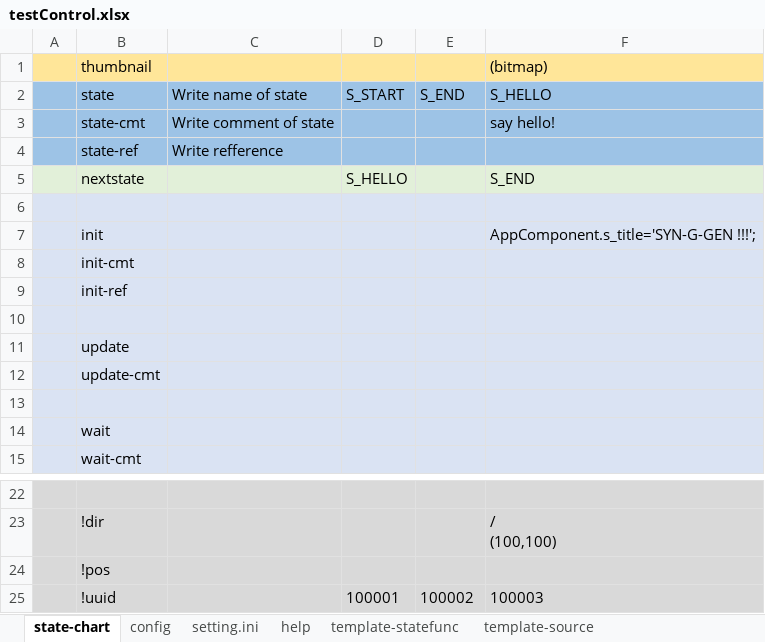
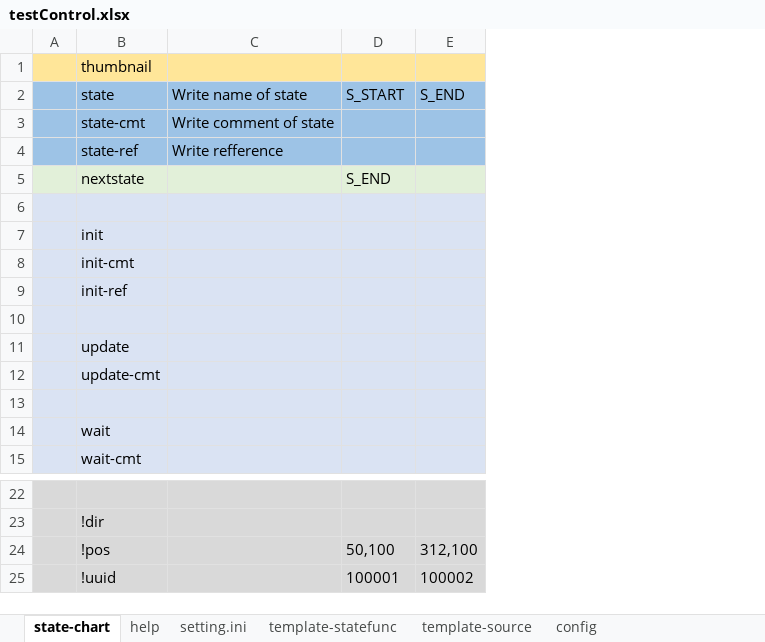
Before and after one commit to NNNIC/psgg-angular-sample, an Excel workbook: playground/m00/doc/testControl.xlsx, sheet state-chart, drawn as a sheet; only a part is shown, gaps mark what is left out; values as stored, in another font and other column widths than the file's, no borders; ↵ is a line break in a cell; the diff names each change by its address in the sheet, - before the commit and + after, or states it on an @@ line.

```diff
--- a/playground/m00/doc/testControl.xlsx (sheet state-chart)
+++ b/playground/m00/doc/testControl.xlsx (sheet state-chart)
@@ sheet tab order changed: state-chart | help | setting.ini | template-statefunc | template-source | config @@
-column F (S_HELLO), row 1: (bitmap); rows 3-7: say hello! |  | S_END |  | AppComponent.s_title='SYN-G-GEN !!!';; rows 23-25: / ↵ (100,100) |  | 100003
-D5 (S_START): S_HELLO
+D5 (S_START): S_END
-D24 (S_START): (empty)
+D24 (S_START): 50,100
-E24 (S_END): (empty)
+E24 (S_END): 312,100
```
Also changed, not shown: sheet help, sheet setting.ini, sheet template-statefunc, sheet template-source, sheet config, 12 other files.
